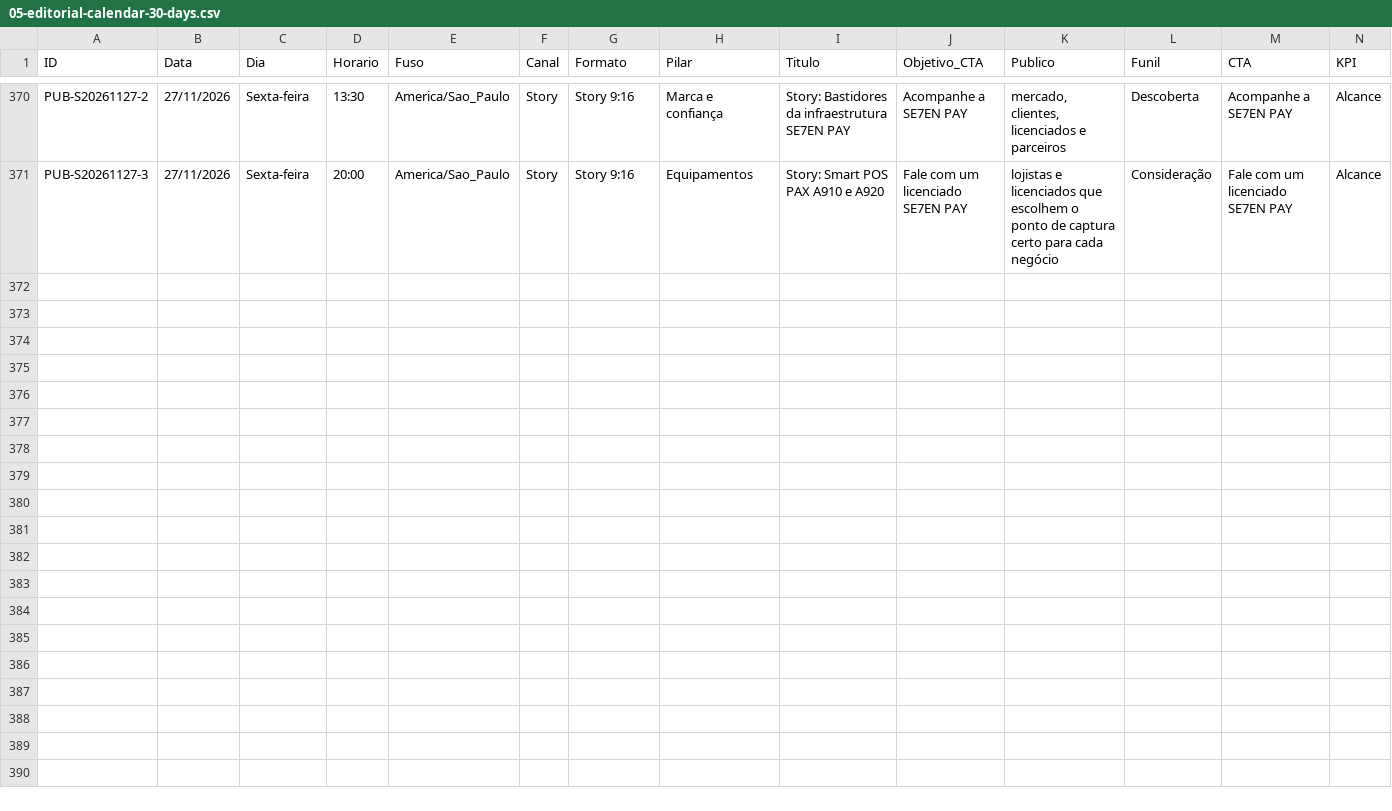
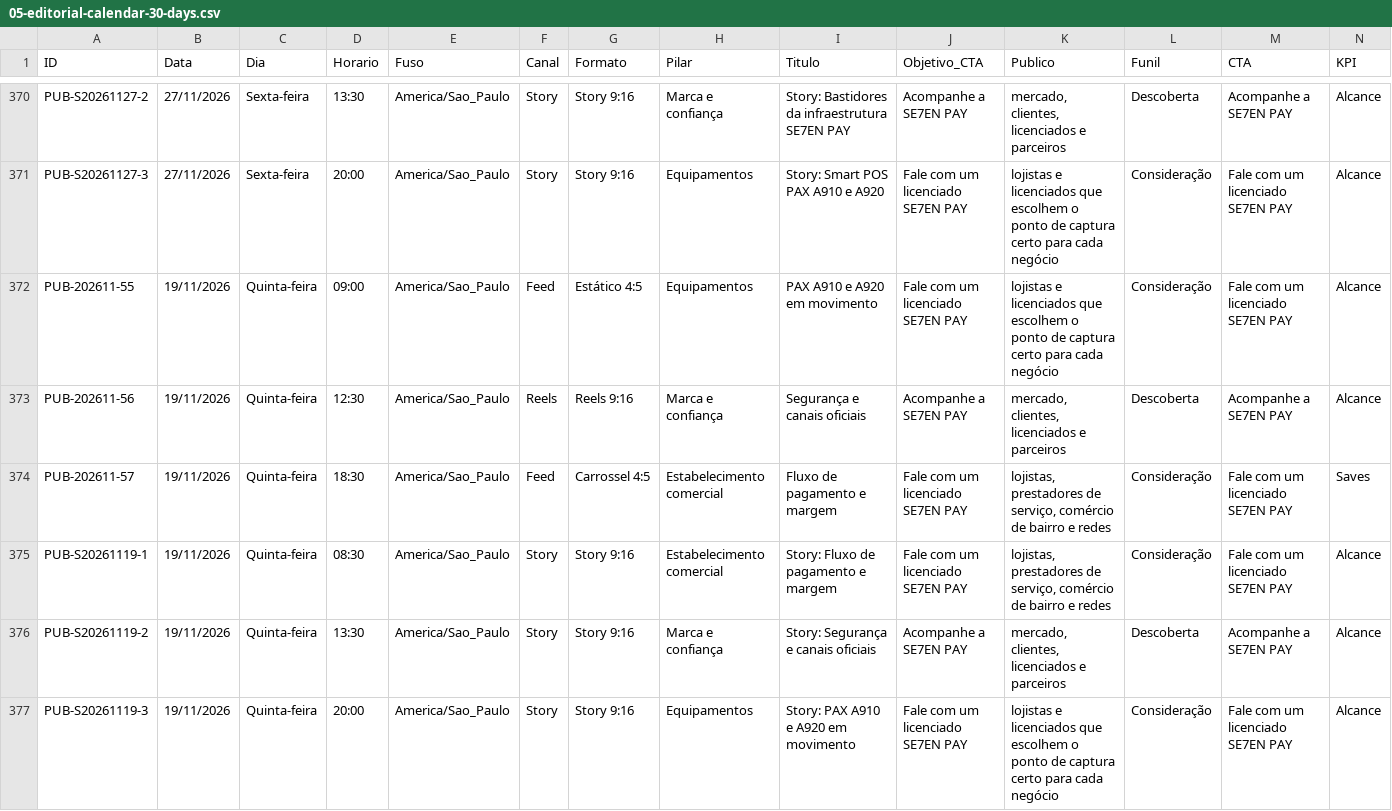
Before and after one commit to Voltolini-SPACE/se7enpay-autopost, a CSV file: social-content-full-lot/05-editorial-calendar-30-days.csv, drawn as a sheet; only a part is shown, gaps mark what is left out; rows hold the shown columns only; the diff names each change by its address in the sheet, - before the commit and + after, or states it on an @@ line.

```diff
--- a/social-content-full-lot/05-editorial-calendar-30-days.csv
+++ b/social-content-full-lot/05-editorial-calendar-30-days.csv
+row 372: PUB-202611-55 | 19/11/2026 | Quinta-feira | 09:00 | America/Sao_Paulo | Feed | Estático 4:5 | Equipamentos | PAX A910 e A920 em movimento | Fale com um licenciado SE7EN PAY | lojistas e licenciados que escolhem o ponto de captura certo para cada negócio | Consideração | Fale com um licenciado SE7EN PAY | Alcance
+row 373: PUB-202611-56 | 19/11/2026 | Quinta-feira | 12:30 | America/Sao_Paulo | Reels | Reels 9:16 | Marca e confiança | Segurança e canais oficiais | Acompanhe a SE7EN PAY | mercado, clientes, licenciados e parceiros | Descoberta | Acompanhe a SE7EN PAY | Alcance
+row 374: PUB-202611-57 | 19/11/2026 | Quinta-feira | 18:30 | America/Sao_Paulo | Feed | Carrossel 4:5 | Estabelecimento comercial | Fluxo de pagamento e margem | Fale com um licenciado SE7EN PAY | lojistas, prestadores de serviço, comércio de bairro e redes | Consideração | Fale com um licenciado SE7EN PAY | Saves
+row 375: PUB-S20261119-1 | 19/11/2026 | Quinta-feira | 08:30 | America/Sao_Paulo | Story | Story 9:16 | Estabelecimento comercial | Story: Fluxo de pagamento e margem | Fale com um licenciado SE7EN PAY | lojistas, prestadores de serviço, comércio de bairro e redes | Consideração | Fale com um licenciado SE7EN PAY | Alcance
+row 376: PUB-S20261119-2 | 19/11/2026 | Quinta-feira | 13:30 | America/Sao_Paulo | Story | Story 9:16 | Marca e confiança | Story: Segurança e canais oficiais | Acompanhe a SE7EN PAY | mercado, clientes, licenciados e parceiros | Descoberta | Acompanhe a SE7EN PAY | Alcance
+row 377: PUB-S20261119-3 | 19/11/2026 | Quinta-feira | 20:00 | America/Sao_Paulo | Story | Story 9:16 | Equipamentos | Story: PAX A910 e A920 em movimento | Fale com um licenciado SE7EN PAY | lojistas e licenciados que escolhem o ponto de captura certo para cada negócio | Consideração | Fale com um licenciado SE7EN PAY | Alcance
```
Also changed, not shown: 17 other files.
